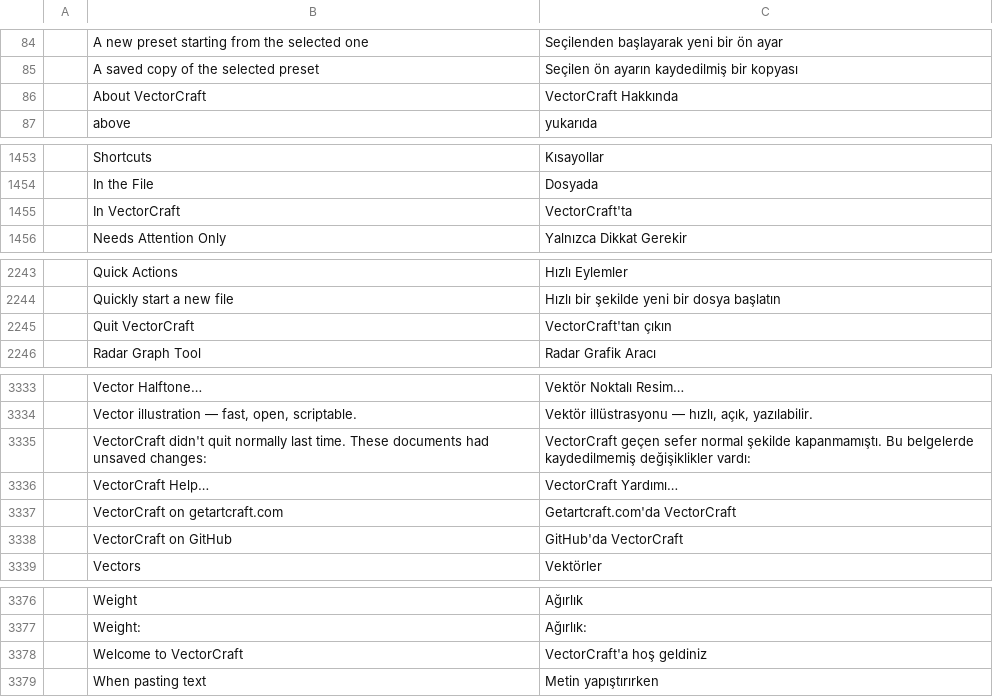
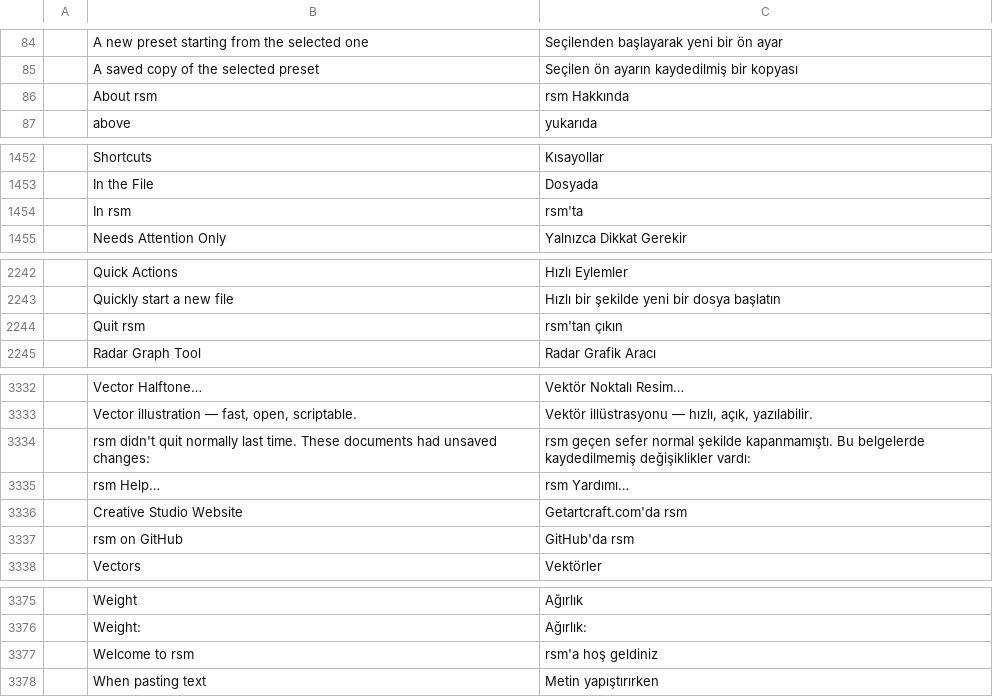
Before and after one commit to 7mz410/CreativeStudio-rsm, a TSV file: crates/ui-egui/src/i18n/tr.tsv, drawn as a sheet; only a part is shown, gaps mark what is left out; the diff covers the shown part only.

```diff
--- a/crates/ui-egui/src/i18n/tr.tsv
+++ b/crates/ui-egui/src/i18n/tr.tsv
@@ -85,3 +85,3 @@
 	A saved copy of the selected preset	Seçilen ön ayarın kaydedilmiş bir kopyası
-	About VectorCraft	VectorCraft Hakkında
+	About rsm	rsm Hakkında
 	above	yukarıda
@@ -1454,3 +1453,3 @@
 	In the File	Dosyada
-	In VectorCraft	VectorCraft'ta
+	In rsm	rsm'ta
 	Needs Attention Only	Yalnızca Dikkat Gerekir
@@ -2244,3 +2243,3 @@
 	Quickly start a new file	Hızlı bir şekilde yeni bir dosya başlatın
-	Quit VectorCraft	VectorCraft'tan çıkın
+	Quit rsm	rsm'tan çıkın
 	Radar Graph Tool	Radar Grafik Aracı
@@ -3334,6 +3333,6 @@
 	Vector illustration — fast, open, scriptable.	Vektör illüstrasyonu — hızlı, açık, yazılabilir.
-	VectorCraft didn't quit normally last time. These documents had unsaved changes:	VectorCraft geçen sefer normal şekilde kapanmamıştı. Bu belgelerde kaydedilmemiş değişiklikler vardı:
-	VectorCraft Help…	VectorCraft Yardımı…
-	VectorCraft on getartcraft.com	Getartcraft.com'da VectorCraft
-	VectorCraft on GitHub	GitHub'da VectorCraft
+	rsm didn't quit normally last time. These documents had unsaved changes:	rsm geçen sefer normal şekilde kapanmamıştı. Bu belgelerde kaydedilmemiş değişiklikler vardı:
+	rsm Help…	rsm Yardımı…
+	Creative Studio Website	Getartcraft.com'da rsm
+	rsm on GitHub	GitHub'da rsm
 	Vectors	Vektörler
@@ -3377,3 +3376,3 @@
 	Weight:	Ağırlık:
-	Welcome to VectorCraft	VectorCraft'a hoş geldiniz
+	Welcome to rsm	rsm'a hoş geldiniz
 	When pasting text	Metin yapıştırırken
```
Also changed, not shown: 1 added row, 2 removed rows and 24 edited cells elsewhere in this file, crates/ui-egui/src/i18n/hu.tsv, crates/ui-egui/src/i18n/vi.tsv, 5 other files.
